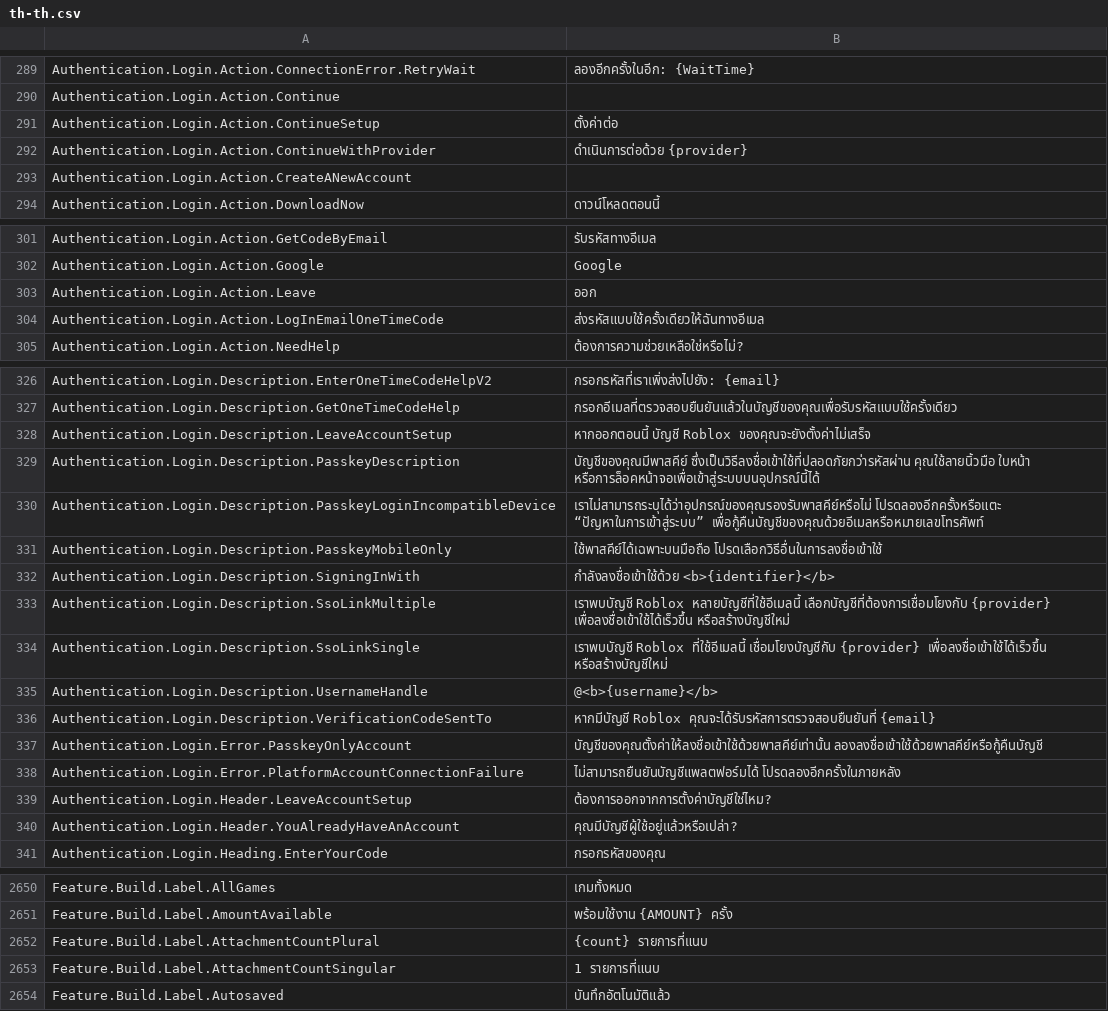
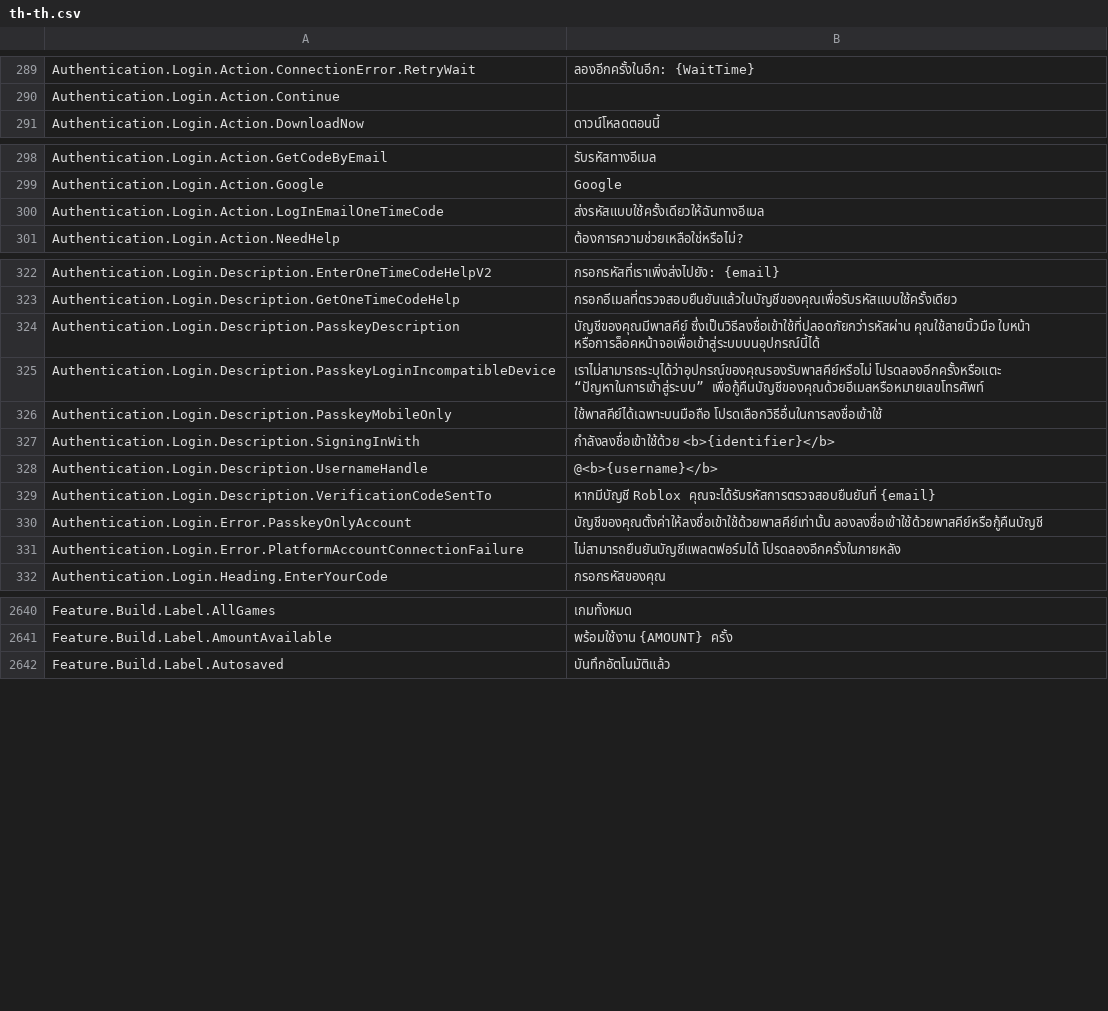
Before and after one commit to EliCauvert/Roblox-Datamining, a CSV file: UniversalApp/Locales/Common/th-th.csv, drawn as a sheet; only a part is shown, gaps mark what is left out; the diff covers the shown part only.

```diff
--- a/UniversalApp/Locales/Common/th-th.csv
+++ b/UniversalApp/Locales/Common/th-th.csv
@@ -290,5 +290,2 @@ Authentication.Login.Action.ConnectionError.RetryWait,ลองอีกคร
 Authentication.Login.Action.Continue,
-Authentication.Login.Action.ContinueSetup,ตั้งค่าต่อ
-Authentication.Login.Action.ContinueWithProvider,ดำเนินการต่อด้วย {provider}
-Authentication.Login.Action.CreateANewAccount,
 Authentication.Login.Action.DownloadNow,ดาวน์โหลดตอนนี้
@@ -302,3 +299,2 @@ Authentication.Login.Action.GetCodeByEmail,รับรหัสทางอี
 Authentication.Login.Action.Google,Google
-Authentication.Login.Action.Leave,ออก
 Authentication.Login.Action.LogInEmailOneTimeCode,ส่งรหัสแบบใช้ครั้งเดียวให้ฉันทางอีเมล
@@ -327,3 +323,2 @@ Authentication.Login.Description.EnterOneTimeCodeHelpV2,กรอกรหัส
 Authentication.Login.Description.GetOneTimeCodeHelp,กรอกอีเมลที่ตรวจสอบยืนยันแล้วในบัญชีของคุณเพื่อรับรหัสแบบใช้ครั้งเดียว
-Authentication.Login.Description.LeaveAccountSetup,หากออกตอนนี้ บัญชี Roblox ของคุณจะยังตั้งค่าไม่เสร็จ
 Authentication.Login.Description.PasskeyDescription,บัญชีของคุณมีพาสคีย์ ซึ่งเป็นวิธีลงชื่อเข้าใช้ที่ปลอดภัยกว่ารหัสผ่าน คุณใช้ลายนิ้วมือ ใบหน้า หรือการล็อคหน้าจอเพื่อเข้าสู่ระบบบนอุปกรณ์นี้ได้
@@ -332,4 +327,2 @@ Authentication.Login.Description.PasskeyMobileOnly,ใช้พาสคีย
 Authentication.Login.Description.SigningInWith,กำลังลงชื่อเข้าใช้ด้วย <b>{identifier}</b>
-Authentication.Login.Description.SsoLinkMultiple,เราพบบัญชี Roblox หลายบัญชีที่ใช้อีเมลนี้ เลือกบัญชีที่ต้องการเชื่อมโยงกับ {provider} เพื่อลงชื่อเข้าใช้ได้เร็วขึ้น หรือสร้างบัญชีใหม่
-Authentication.Login.Description.SsoLinkSingle,เราพบบัญชี Roblox ที่ใช้อีเมลนี้ เชื่อมโยงบัญชีกับ {provider} เพื่อลงชื่อเข้าใช้ได้เร็วขึ้น หรือสร้างบัญชีใหม่
 Authentication.Login.Description.UsernameHandle,@<b>{username}</b>
@@ -338,4 +331,2 @@ Authentication.Login.Error.PasskeyOnlyAccount,บัญชีของคุณ
 Authentication.Login.Error.PlatformAccountConnectionFailure,ไม่สามารถยืนยันบัญชีแพลตฟอร์มได้ โปรดลองอีกครั้งในภายหลัง
-Authentication.Login.Header.LeaveAccountSetup,ต้องการออกจากการตั้งค่าบัญชีใช่ไหม?
-Authentication.Login.Header.YouAlreadyHaveAnAccount,คุณมีบัญชีผู้ใช้อยู่แล้วหรือเปล่า?
 Authentication.Login.Heading.EnterYourCode,กรอกรหัสของคุณ
@@ -2676,4 +2666,2 @@ Feature.Build.Label.AllGames,เกมทั้งหมด
 Feature.Build.Label.AmountAvailable,พร้อมใช้งาน {AMOUNT} ครั้ง
-Feature.Build.Label.AttachmentCountPlural,{count} รายการที่แนบ
-Feature.Build.Label.AttachmentCountSingular,1 รายการที่แนบ
 Feature.Build.Label.Autosaved,บันทึกอัตโนมัติแล้ว
```
Also changed, not shown: 4 added rows, 10 removed rows and 2 edited cells elsewhere in this file, UniversalApp/Locales/Common/ar-001.csv, UniversalApp/Locales/Common/en-us.csv, 38 other files.
